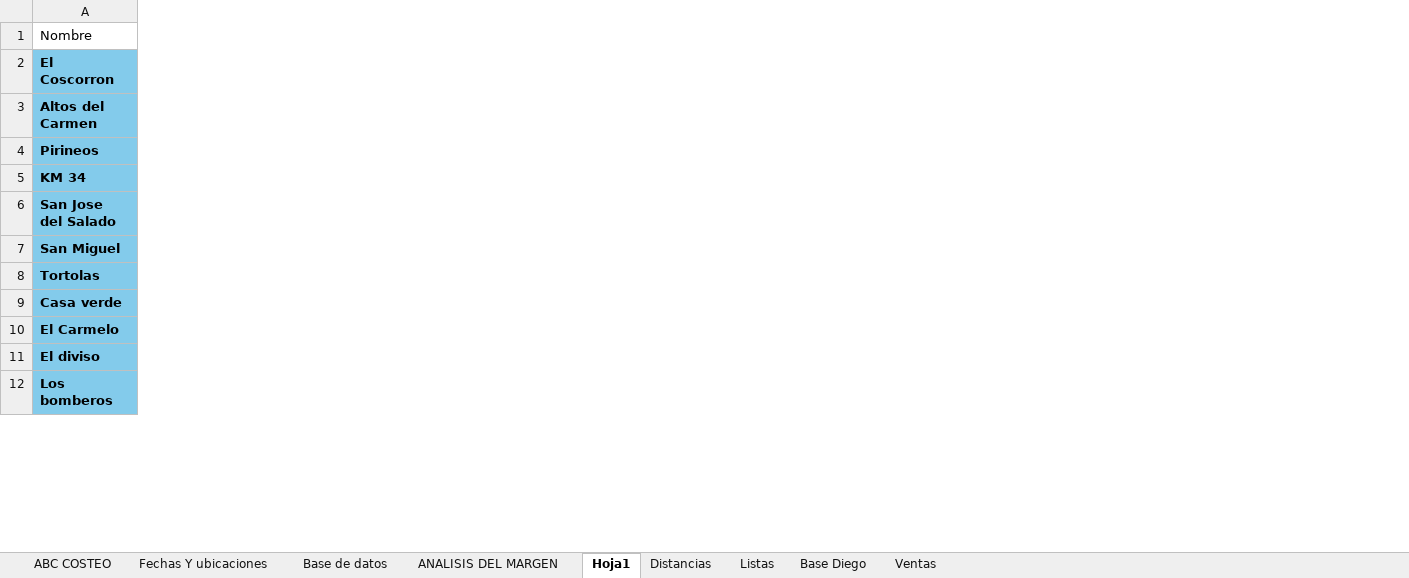
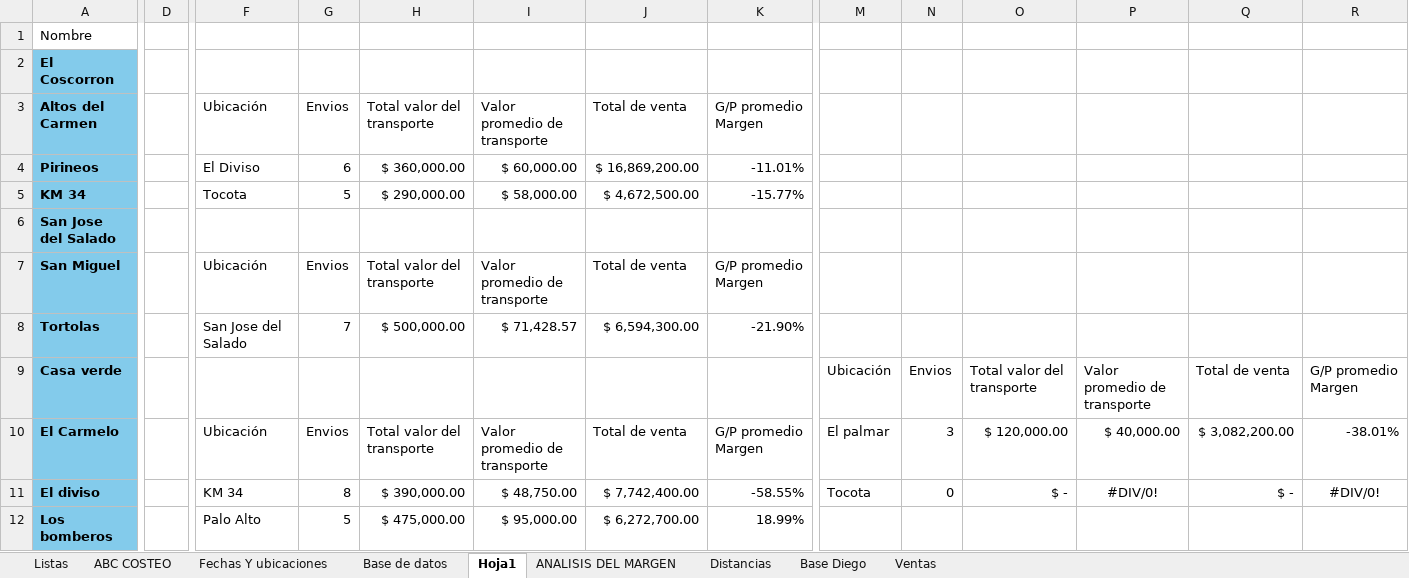
Before and after one commit to johanportilla-max/Proyecto-1, an Excel workbook: Base final.xlsx, sheet Hoja1, drawn as a sheet; only a part is shown, gaps mark what is left out; values as stored, in another font and other column widths than the file's, no borders; table styles not drawn; the diff covers the shown part only; the diff names each change by its address in the sheet, - before the commit and + after, or states it on an @@ line.

```diff
--- a/Base final.xlsx (sheet Hoja1)
+++ b/Base final.xlsx (sheet Hoja1)
@@ sheet tab order changed: Listas | ABC COSTEO | Fechas Y ubicaciones | Base de datos | Hoja1 | ANALISIS DEL MARGEN | Distancias | Base Diego | Ventas @@
+column D, empty
+column F (Ubicación), rows 4-12: El Diviso | Tocota |  | Ubicación | San Jose del Salado |  | Ubicación | KM 34 | Palo Alto
+column G (Envios), rows 4-12: 6 | 5 |  | Envios | 7 |  | Envios | 8 | 5
+column H (Total valor del transporte), rows 4-12: $ 360,000.00 | $ 290,000.00 |  | Total valor del transporte | $ 500,000.00 |  | Total valor del transporte | $ 390,000.00 | $ 475,000.00
+column I (Valor promedio de transporte), rows 4-12: $ 60,000.00 | $ 58,000.00 |  | Valor promedio de transporte | $ 71,428.57 |  | Valor promedio de transporte | $ 48,750.00 | $ 95,000.00
+column J (Total de venta), rows 4-12: $ 16,869,200.00 | $ 4,672,500.00 |  | Total de venta | $ 6,594,300.00 |  | Total de venta | $ 7,742,400.00 | $ 6,272,700.00
+column K (G/P promedio Margen), rows 4-12: -11.01% | -15.77% |  | G/P promedio Margen | -21.90% |  | G/P promedio Margen | -58.55% | 18.99%
+column M, rows 9-11: Ubicación | El palmar | Tocota
+column N, rows 9-11: Envios | 3 | 0
+column O, rows 9-11: Total valor del transporte | $ 120,000.00 | $ -
+column P, rows 9-11: Valor promedio de transporte | $ 40,000.00 | #DIV/0!
+column Q, rows 9-11: Total de venta | $ 3,082,200.00 | $ -
+column R, rows 9-11: G/P promedio Margen | -38.01% | #DIV/0!
```
Also changed, not shown: 2 added columns elsewhere in this sheet, sheet Base de datos, sheet ANALISIS DEL MARGEN, sheet Fechas Y ubicaciones, hidden cells, 42 other files.
